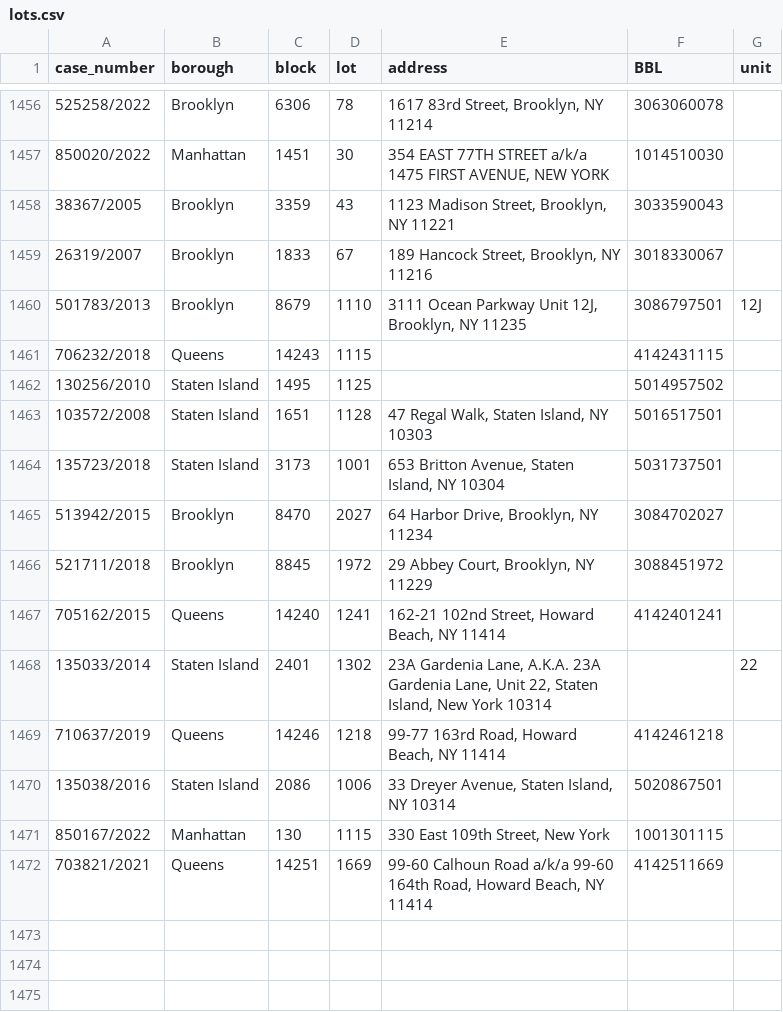
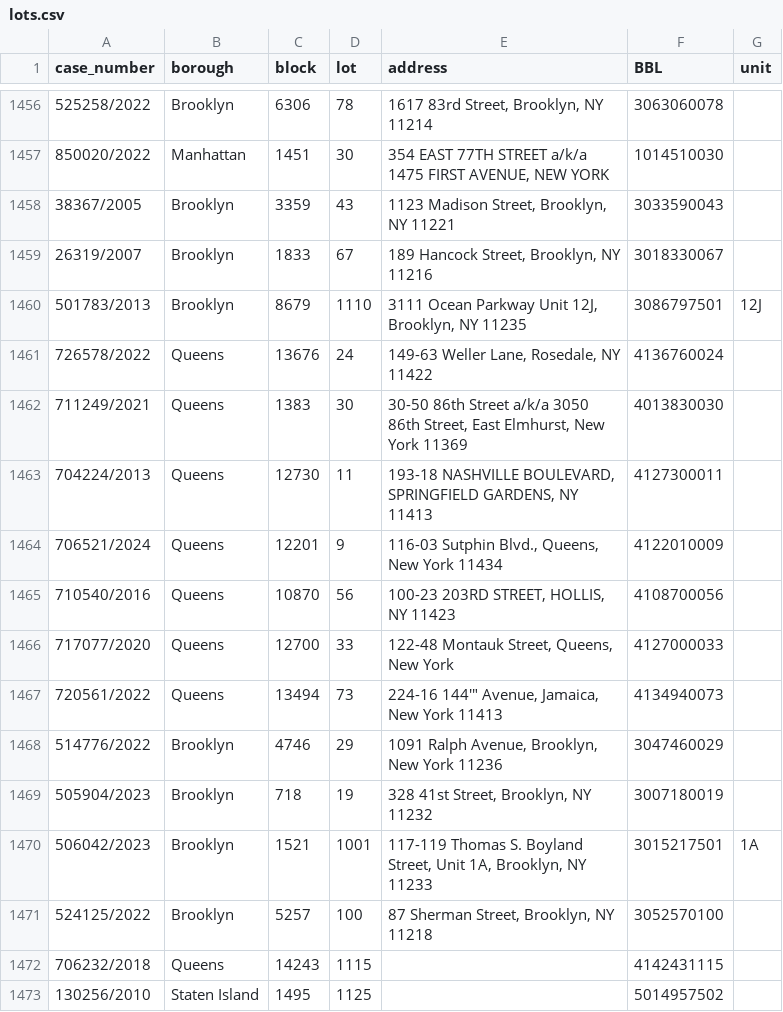
Before and after one commit to ivoytov/manhattan, a CSV file: foreclosures/lots.csv, drawn as a sheet; only a part is shown, gaps mark what is left out; the shorter side is filled out with more unchanged rows.

```diff
--- a/foreclosures/lots.csv
+++ b/foreclosures/lots.csv
@@ -1460,2 +1460,13 @@ case_number,borough,block,lot,address,BBL,unit
 501783/2013,Brooklyn,8679,1110,"3111 Ocean Parkway Unit 12J, Brooklyn, NY 11235",3086797501,12J
+726578/2022,Queens,13676,24,"149-63 Weller Lane, Rosedale, NY 11422",4136760024,
+711249/2021,Queens,1383,30,"30-50 86th Street a/k/a 3050 86th Street, East Elmhurst, New York 11369",4013830030,
+704224/2013,Queens,12730,11,"193-18 NASHVILLE BOULEVARD, SPRINGFIELD GARDENS, NY 11413",4127300011,
+706521/2024,Queens,12201,9,"116-03 Sutphin Blvd., Queens, New York 11434",4122010009,
+710540/2016,Queens,10870,56,"100-23 203RD STREET, HOLLIS, NY 11423",4108700056,
+717077/2020,Queens,12700,33,"122-48 Montauk Street, Queens, New York",4127000033,
+720561/2022,Queens,13494,73,"224-16 144'"" Avenue, Jamaica, New York 11413",4134940073,
+514776/2022,Brooklyn,4746,29,"1091 Ralph Avenue, Brooklyn, New York 11236",3047460029,
+505904/2023,Brooklyn,718,19,"328 41st Street, Brooklyn, NY 11232",3007180019,
+506042/2023,Brooklyn,1521,1001,"117-119 Thomas S. Boyland Street, Unit 1A, Brooklyn, NY 11233",3015217501,1A
+524125/2022,Brooklyn,5257,100,"87 Sherman Street, Brooklyn, NY 11218",3052570100,
 706232/2018,Queens,14243,1115,,4142431115,
```
Also changed, not shown: foreclosures/auction_sales.csv, foreclosures/bids.csv, 45 other files.
